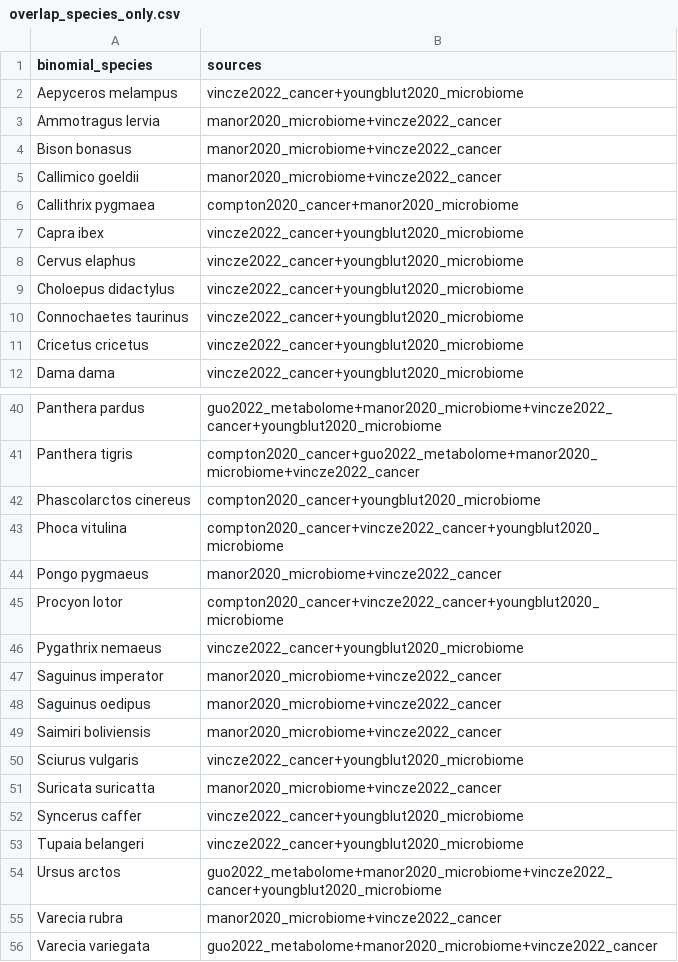
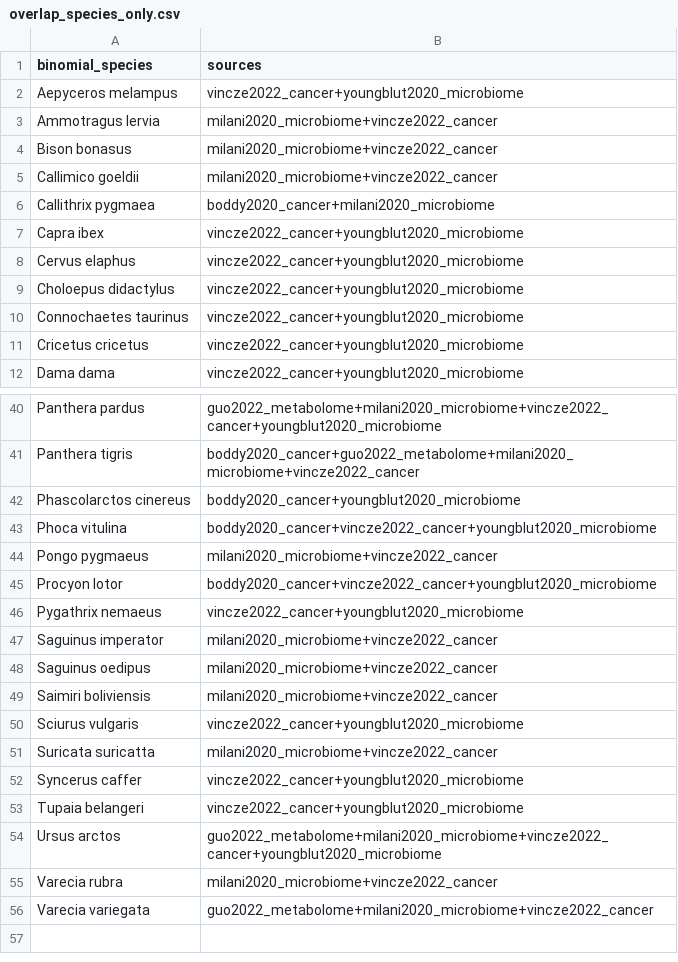
Before and after one commit to medha156/oncobiome, a CSV file: output/overlap_species_only.csv, drawn as a sheet; only a part is shown, gaps mark what is left out; the diff covers the shown part only; the diff names each change by its address in the sheet, - before the commit and + after, or states it on an @@ line.

```diff
--- a/output/overlap_species_only.csv
+++ b/output/overlap_species_only.csv
-B3:B5 (sources): manor2020_microbiome+vincze2022_cancer
+B3:B5 (sources): milani2020_microbiome+vincze2022_cancer
-B6 (sources): compton2020_cancer+manor2020_microbiome
+B6 (sources): boddy2020_cancer+milani2020_microbiome
-B40 (sources): guo2022_metabolome+manor2020_microbiome+vincze2022_cancer+youngblut2020_microbiome
+B40 (sources): guo2022_metabolome+milani2020_microbiome+vincze2022_cancer+youngblut2020_microbiome
-B41 (sources): compton2020_cancer+guo2022_metabolome+manor2020_microbiome+vincze2022_cancer
+B41 (sources): boddy2020_cancer+guo2022_metabolome+milani2020_microbiome+vincze2022_cancer
-B42 (sources): compton2020_cancer+youngblut2020_microbiome
+B42 (sources): boddy2020_cancer+youngblut2020_microbiome
-B43 (sources): compton2020_cancer+vincze2022_cancer+youngblut2020_microbiome
+B43 (sources): boddy2020_cancer+vincze2022_cancer+youngblut2020_microbiome
-B44 (sources): manor2020_microbiome+vincze2022_cancer
+B44 (sources): milani2020_microbiome+vincze2022_cancer
-B45 (sources): compton2020_cancer+vincze2022_cancer+youngblut2020_microbiome
+B45 (sources): boddy2020_cancer+vincze2022_cancer+youngblut2020_microbiome
-B47:B49 (sources): manor2020_microbiome+vincze2022_cancer
+B47:B49 (sources): milani2020_microbiome+vincze2022_cancer
-B51 (sources): manor2020_microbiome+vincze2022_cancer
+B51 (sources): milani2020_microbiome+vincze2022_cancer
-B54 (sources): guo2022_metabolome+manor2020_microbiome+vincze2022_cancer+youngblut2020_microbiome
+B54 (sources): guo2022_metabolome+milani2020_microbiome+vincze2022_cancer+youngblut2020_microbiome
-B55 (sources): manor2020_microbiome+vincze2022_cancer
+B55 (sources): milani2020_microbiome+vincze2022_cancer
-B56 (sources): guo2022_metabolome+manor2020_microbiome+vincze2022_cancer
+B56 (sources): guo2022_metabolome+milani2020_microbiome+vincze2022_cancer
```
Also changed, not shown: 16 edited cells elsewhere in this file, output/pgls_species_list.csv, output/species_overlap_report.csv, 5 other files.
